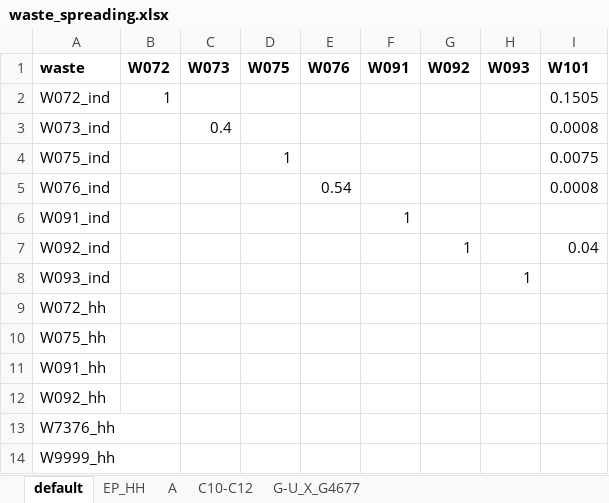
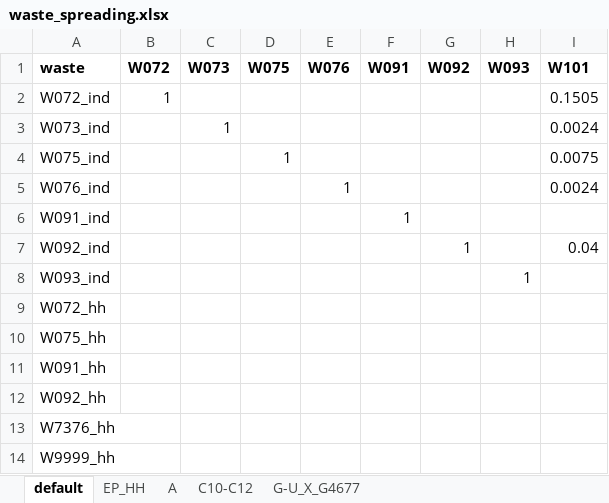
Before and after one commit to xapple/waste_flow, an Excel workbook: waste_flow/extra_data_xls/waste_spreading.xlsx, sheet default, drawn as a sheet; values as stored, in another font and other column widths than the file's, no borders; the diff names each change by its address in the sheet, - before the commit and + after, or states it on an @@ line.

```diff
--- a/waste_flow/extra_data_xls/waste_spreading.xlsx (sheet default)
+++ b/waste_flow/extra_data_xls/waste_spreading.xlsx (sheet default)
-C3 (W073): 0.4
+C3 (W073): 1
-I3 (W101): 0.0008
+I3 (W101): 0.0024
-E5 (W076): 0.54
+E5 (W076): 1
-I5 (W101): 0.0008
+I5 (W101): 0.0024
```
Also changed, not shown: sheet A, sheet C10-C12, sheet G-U_X_G4677, sheet EP_HH.
